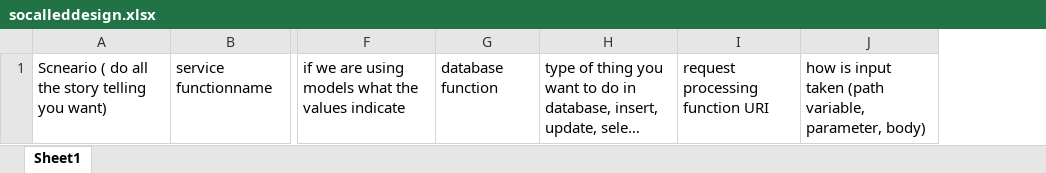
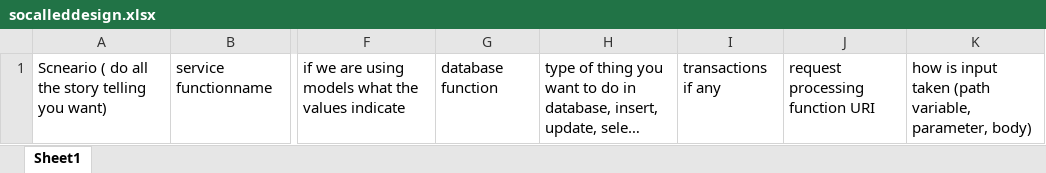
Before and after one commit to noteonbg/fidelity, an Excel workbook: references/socalleddesign.xlsx, sheet Sheet1, drawn as a sheet; only a part is shown, gaps mark what is left out; long unchanged cells end in …; values as stored, in another font and other column widths than the file's, no borders; the diff names each change by its address in the sheet, - before the commit and + after, or states it on an @@ line.

```diff
--- a/references/socalleddesign.xlsx (sheet Sheet1)
+++ b/references/socalleddesign.xlsx (sheet Sheet1)
+column I, row 1: transactions if any
```
Also changed, not shown: 19 other files.
